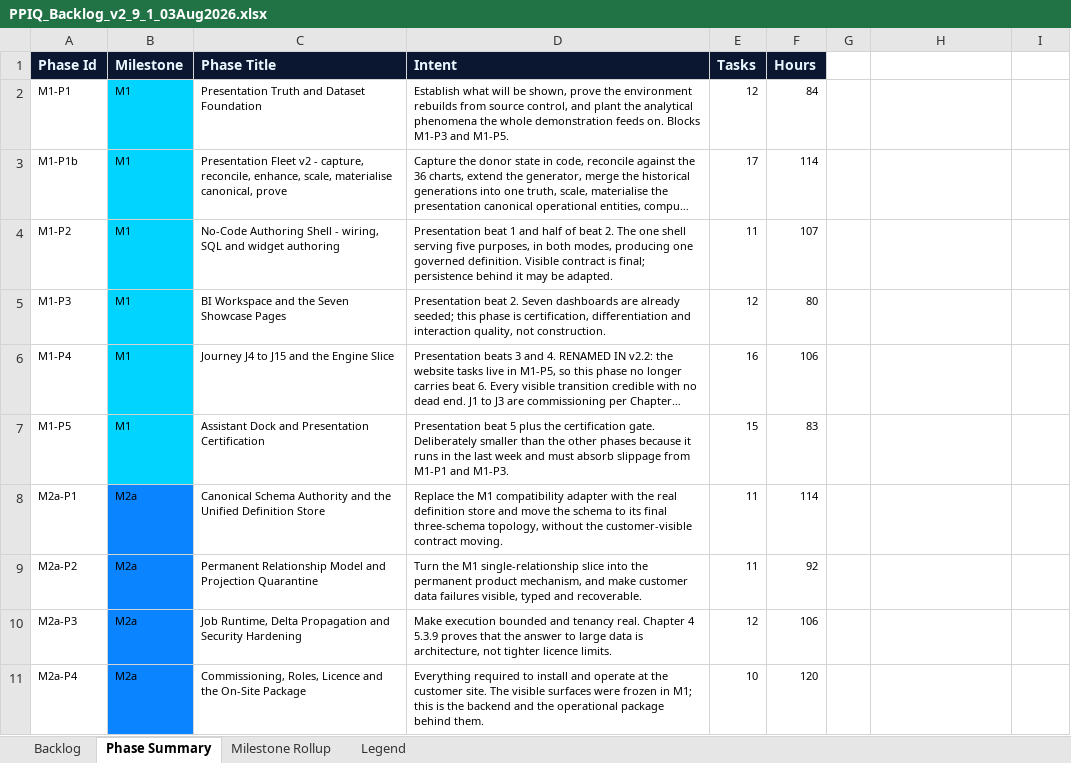
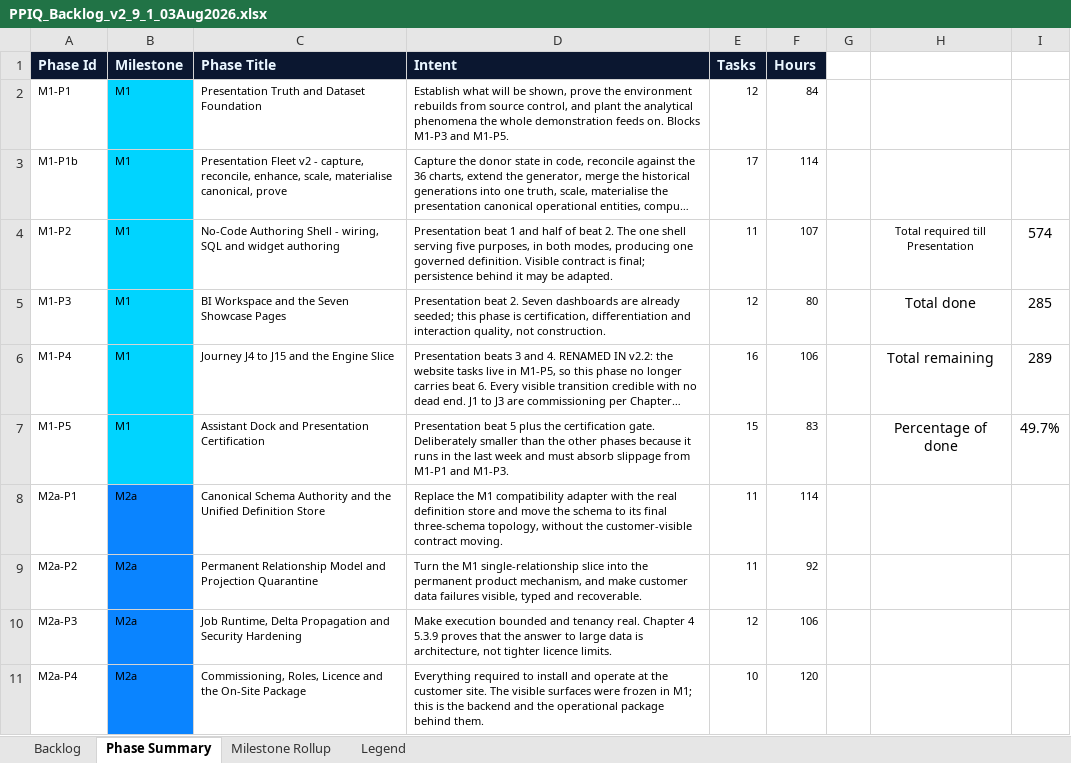
Before and after one commit to kgamal369/PlantProcess-IQ, an Excel workbook: Documentation/docs/Product Book/PPIQ_Backlog_v2_9_1_03Aug2026.xlsx, sheet Phase Summary, drawn as a sheet; only a part is shown; long unchanged cells end in …; values as stored, in another font and other column widths than the file's, no borders; the diff names each change by its address in the sheet, - before the commit and + after, or states it on an @@ line.

```diff
--- a/Documentation/docs/Product Book/PPIQ_Backlog_v2_9_1_03Aug2026.xlsx (sheet Phase Summary)
+++ b/Documentation/docs/Product Book/PPIQ_Backlog_v2_9_1_03Aug2026.xlsx (sheet Phase Summary)
-H4: (empty)
+H4: Total required till Presentation
-I4: (empty)
+I4: 574
-H5: (empty)
+H5: Total done
-I5: (empty)
+I5: 285
-H6: (empty)
+H6: Total remaining
-I6: (empty)
+I6: 289
-H7: (empty)
+H7: Percentage of done
-I7: (empty)
+I7: 49.7%
```
Also changed, not shown: sheet Backlog, 39 other files.
